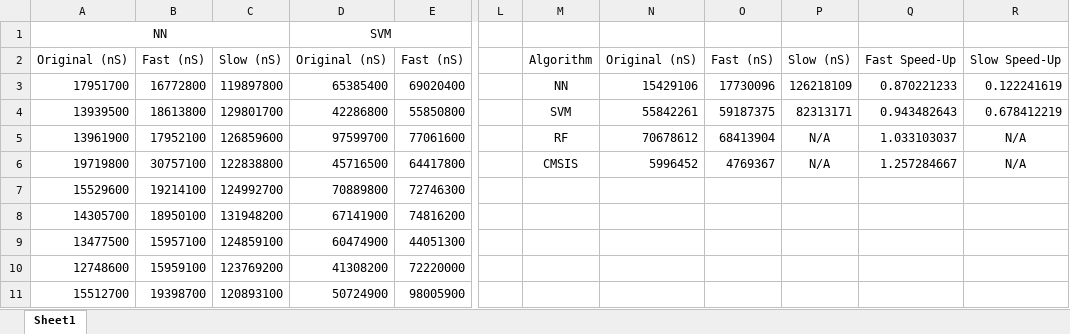
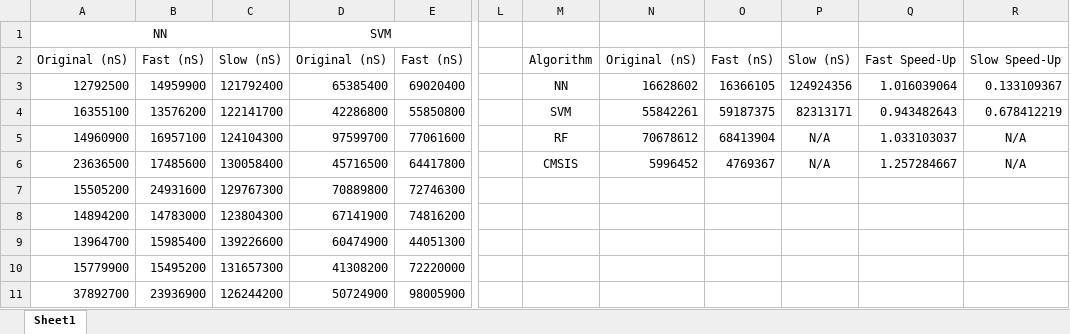
Before and after one commit to ajayvarghese2000/22WSD530-Programming-Multi-many-core-Systems-Coursework-2, an Excel workbook: Results Summary PC.xlsx, sheet Sheet1, drawn as a sheet; only a part is shown, gaps mark what is left out; values as stored, in another font and other column widths than the file's, no borders; charts and pictures not drawn; the diff covers the shown part only; the diff names each change by its address in the sheet, - before the commit and + after, or states it on an @@ line.

Commit message:
Updated NN PC Results

```diff
--- a/Results Summary PC.xlsx (sheet Sheet1)
+++ b/Results Summary PC.xlsx (sheet Sheet1)
-A3: 17951700
+A3: 12792500
-B3: 16772800
+B3: 14959900
-C3: 119897800
+C3: 121792400
-N3: 15429106
+N3: 16628602
-O3: 17730096
+O3: 16366105
-P3: 126218109
+P3: 124924356
-Q3: 0.870221233
+Q3: 1.016039064
-R3: 0.122241619
+R3: 0.133109367
-A4: 13939500
+A4: 16355100
-B4: 18613800
+B4: 13576200
-C4: 129801700
+C4: 122141700
-A5: 13961900
+A5: 14960900
-B5: 17952100
+B5: 16957100
-C5: 126859600
+C5: 124104300
-A6: 19719800
+A6: 23636500
-B6: 30757100
+B6: 17485600
-C6: 122838800
+C6: 130058400
-A7: 15529600
+A7: 15505200
-B7: 19214100
+B7: 24931600
-C7: 124992700
+C7: 129767300
-A8: 14305700
+A8: 14894200
-B8: 18950100
+B8: 14783000
-C8: 131948200
+C8: 123804300
-A9: 13477500
+A9: 13964700
-B9: 15957100
+B9: 15985400
-C9: 124859100
+C9: 139226600
-A10: 12748600
+A10: 15779900
-B10: 15959100
+B10: 15495200
-C10: 123769200
+C10: 131657300
-A11: 15512700
+A11: 37892700
-B11: 19398700
+B11: 23936900
-C11: 120893100
+C11: 126244200
```
Also changed, not shown: 273 edited cells elsewhere in this sheet, charts or pictures, 4 other files.
